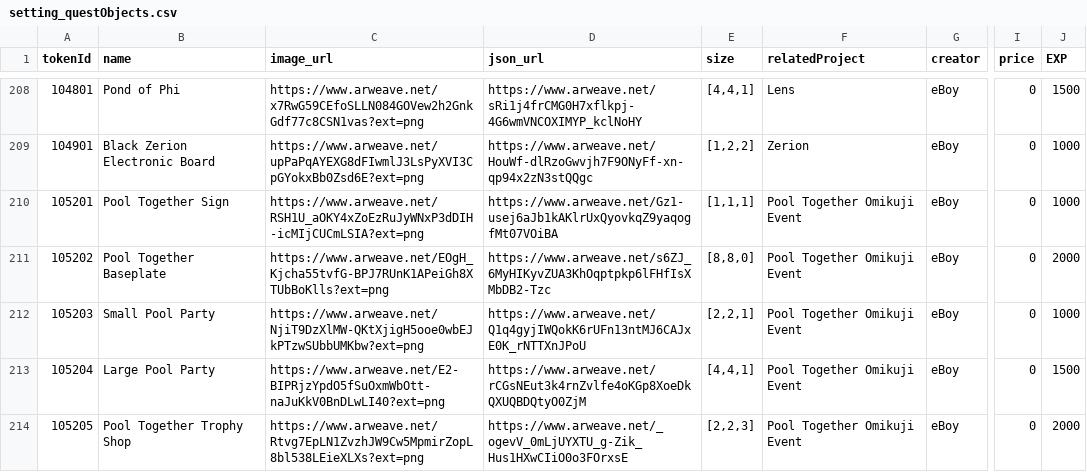
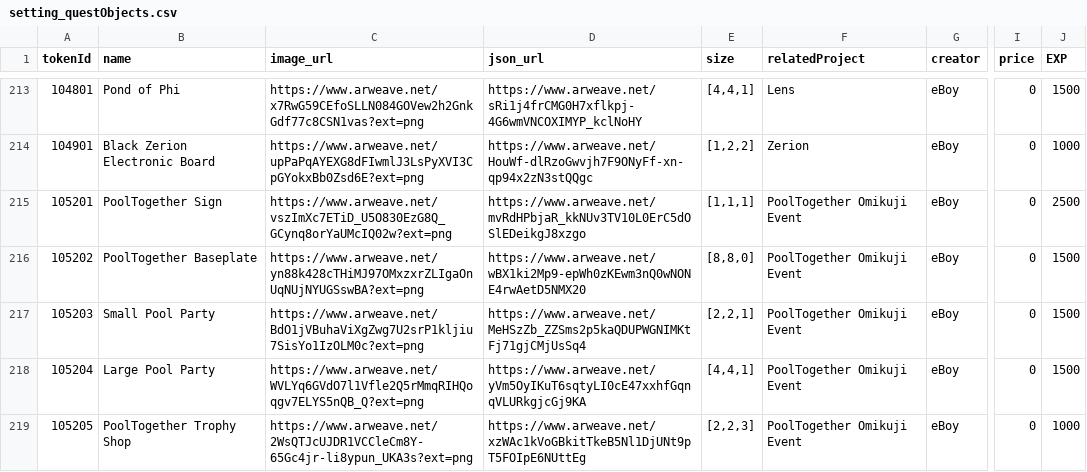
Before and after one commit to PHI-LABS-INC/Polygon-phi-contract, a CSV file: tasks/scripts/csv/setting_questObjects.csv, drawn as a sheet; only a part is shown, gaps mark what is left out; addresses are those after the commit; the diff covers the shown part only; the diff names each change by its address in the sheet, - before the commit and + after, or states it on an @@ line.

Commit message:
feat: update

```diff
--- a/tasks/scripts/csv/setting_questObjects.csv
+++ b/tasks/scripts/csv/setting_questObjects.csv
-B215 (name): Pool Together Sign
+B215 (name): PoolTogether Sign
-C215 (image_url): https://www.arweave.net/RSH1U_aOKY4xZoEzRuJyWNxP3dDIH-icMIjCUCmLSIA?ext=png
+C215 (image_url): https://www.arweave.net/vszImXc7ETiD_U5O830EzG8Q_GCynq8orYaUMcIQ02w?ext=png
-D215 (json_url): https://www.arweave.net/Gz1-usej6aJb1kAKlrUxQyovkqZ9yaqogfMt07VOiBA
+D215 (json_url): https://www.arweave.net/mvRdHPbjaR_kkNUv3TV10L0ErC5dOSlEDeikgJ8xzgo
-F215:F219 (relatedProject): Pool Together Omikuji Event
+F215:F219 (relatedProject): PoolTogether Omikuji Event
-J215 (EXP): 1000
+J215 (EXP): 2500
-B216 (name): Pool Together Baseplate
+B216 (name): PoolTogether Baseplate
-C216 (image_url): https://www.arweave.net/EOgH_Kjcha55tvfG-BPJ7RUnK1APeiGh8XTUbBoKlls?ext=png
+C216 (image_url): https://www.arweave.net/yn88k428cTHiMJ97OMxzxrZLIgaOnUqNUjNYUGSswBA?ext=png
-D216 (json_url): https://www.arweave.net/s6ZJ_6MyHIKyvZUA3KhOqptpkp6lFHfIsXMbDB2-Tzc
+D216 (json_url): https://www.arweave.net/wBX1ki2Mp9-epWh0zKEwm3nQ0wNONE4rwAetD5NMX20
-J216 (EXP): 2000
+J216 (EXP): 1500
-C217 (image_url): https://www.arweave.net/NjiT9DzXlMW-QKtXjigH5ooe0wbEJkPTzwSUbbUMKbw?ext=png
+C217 (image_url): https://www.arweave.net/BdO1jVBuhaViXgZwg7U2srP1kljiu7SisYo1IzOLM0c?ext=png
-D217 (json_url): https://www.arweave.net/Q1q4gyjIWQokK6rUFn13ntMJ6CAJxE0K_rNTTXnJPoU
+D217 (json_url): https://www.arweave.net/MeHSzZb_ZZSms2p5kaQDUPWGNIMKtFj71gjCMjUsSq4
-J217 (EXP): 1000
+J217 (EXP): 1500
-C218 (image_url): https://www.arweave.net/E2-BIPRjzYpdO5fSuOxmWbOtt-naJuKkV0BnDLwLI40?ext=png
+C218 (image_url): https://www.arweave.net/WVLYq6GVdO7l1Vfle2Q5rMmqRIHQoqgv7ELYS5nQB_Q?ext=png
-D218 (json_url): https://www.arweave.net/rCGsNEut3k4rnZvlfe4oKGp8XoeDkQXUQBDQtyO0ZjM
+D218 (json_url): https://www.arweave.net/yVm5OyIKuT6sqtyLI0cE47xxhfGqnqVLURkgjcGj9KA
-B219 (name): Pool Together Trophy Shop
+B219 (name): PoolTogether Trophy Shop
-C219 (image_url): https://www.arweave.net/Rtvg7EpLN1ZvzhJW9Cw5MpmirZopL8bl538LEieXLXs?ext=png
+C219 (image_url): https://www.arweave.net/2WsQTJcUJDR1VCCleCm8Y-65Gc4jr-li8ypun_UKA3s?ext=png
-D219 (json_url): https://www.arweave.net/_ogevV_0mLjUYXTU_g-Zik_Hus1HXwCIiO0o3FOrxsE
+D219 (json_url): https://www.arweave.net/xzWAc1kVoGBkitTkeB5Nl1DjUNt9pT5FOIpE6NUttEg
-J219 (EXP): 2000
+J219 (EXP): 1000
```
Also changed, not shown: 5 added rows and 14 edited cells elsewhere in this file.
